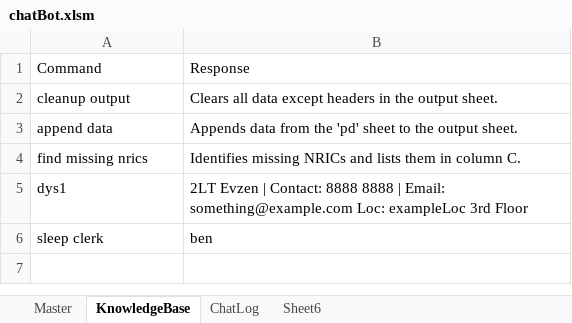
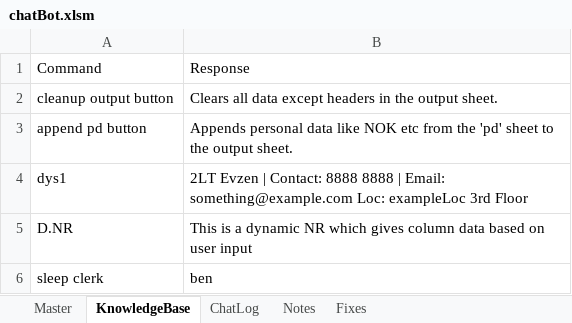
Before and after one commit to JulienSLuk/chatBot, an Excel workbook: chatBot.xlsm, sheet KnowledgeBase, drawn as a sheet; values as stored, in another font and other column widths than the file's, no borders; removed rows and columns are numbered as before the commit, all else as after; the diff names each change by its address in the sheet, - before the commit and + after, or states it on an @@ line.

```diff
--- a/chatBot.xlsm (sheet KnowledgeBase)
+++ b/chatBot.xlsm (sheet KnowledgeBase)
-sheet tab: Sheet6
+sheet tab: Notes
+sheet tab: Fixes
-A2: cleanup output
+A2: cleanup output button
-row 3: append data | Appends data from the 'pd' sheet to the output sheet.
-row 4: find missing nrics | Identifies missing NRICs and lists them in column C.
+row 3: append pd button | Appends personal data like NOK etc from the 'pd' sheet to the output sheet.
+row 5: D.NR | This is a dynamic NR which gives column data based on user input
```
Also changed, not shown: sheet ChatLog, 1 other file.
